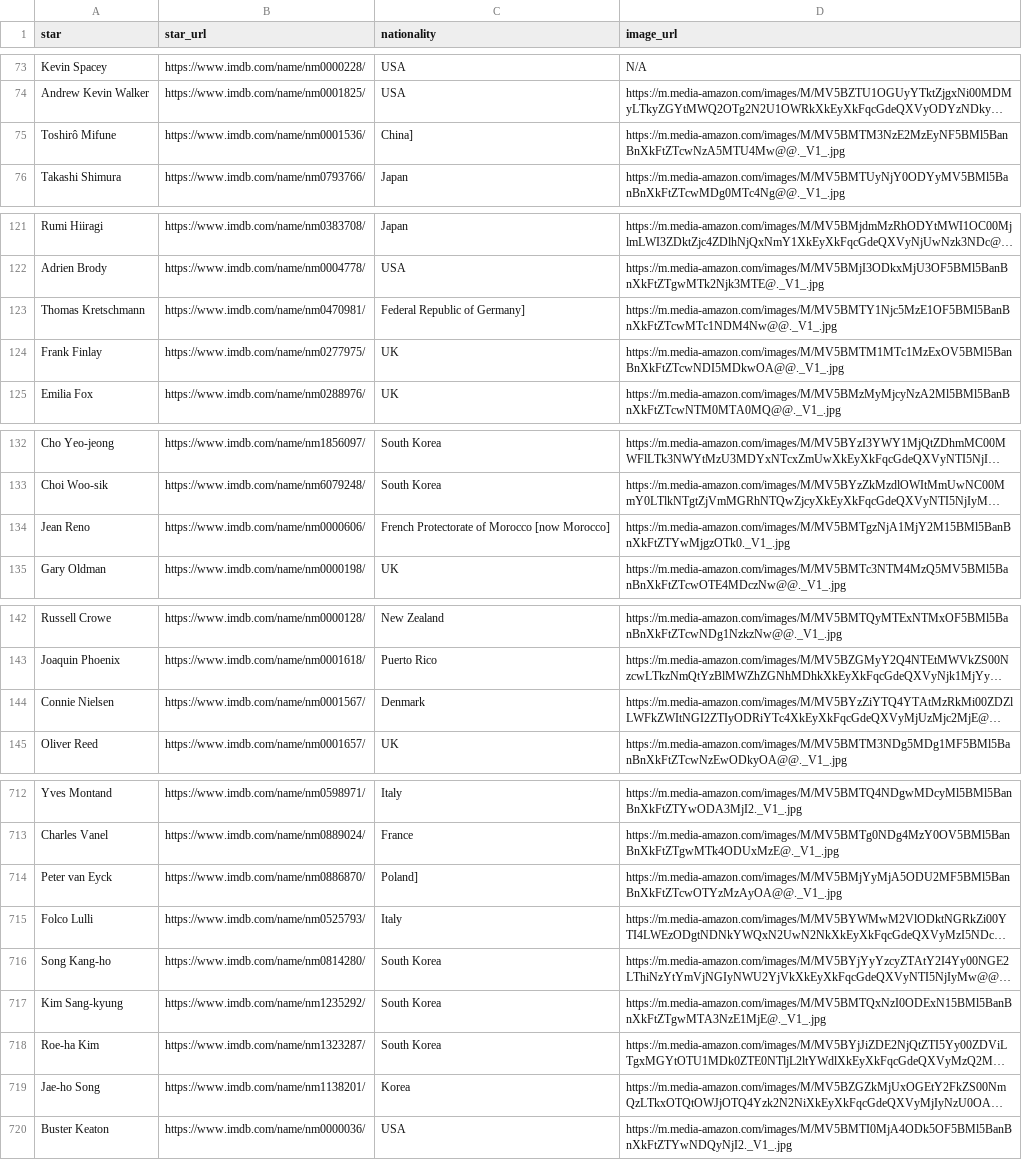
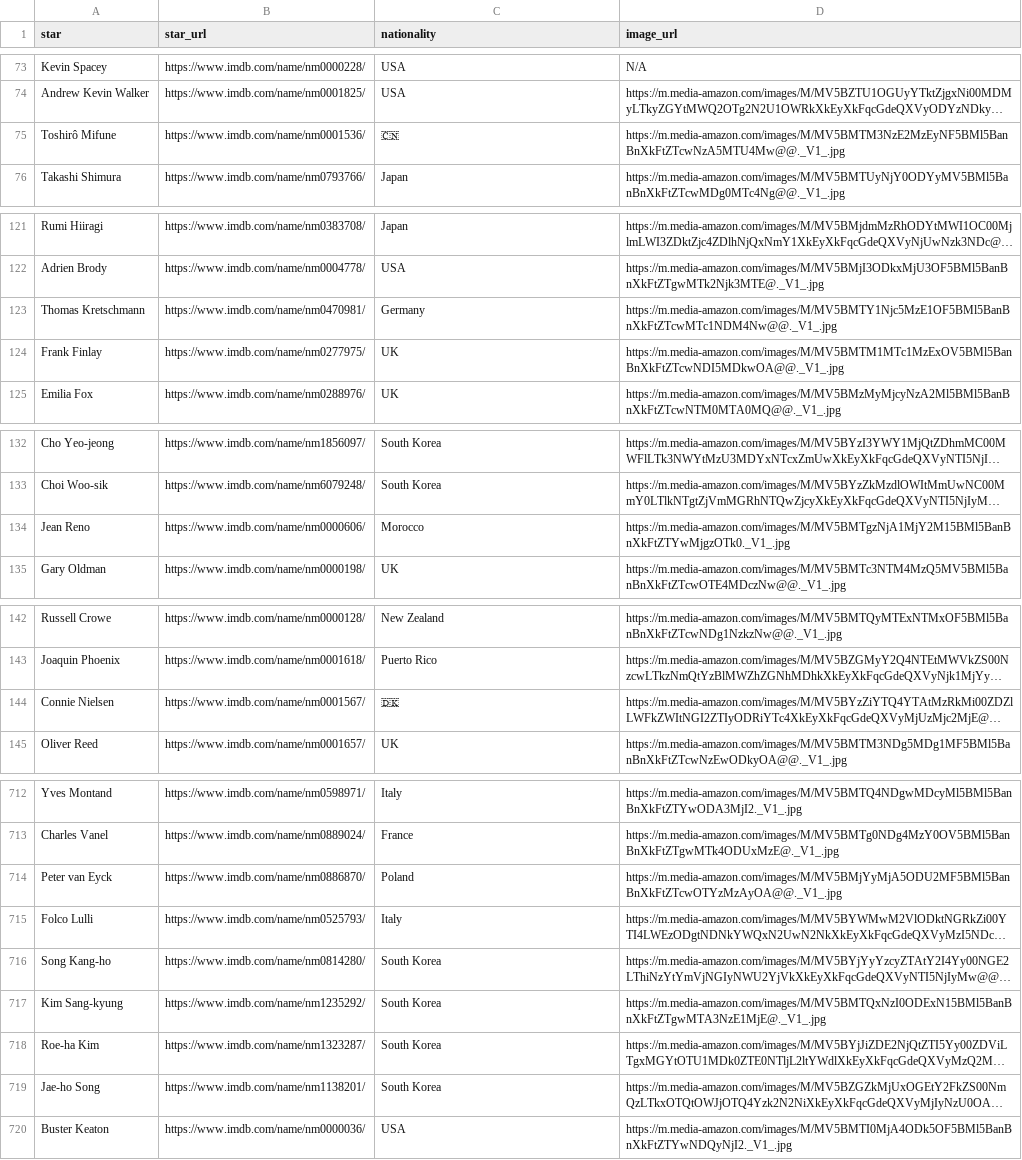
Before and after one commit to com-480-data-visualization/project-2023-imdbtop, a CSV file: scrapper/star_image.csv, drawn as a sheet; only a part is shown, gaps mark what is left out; long unchanged cells end in …; the diff covers the shown part only; the diff names each change by its address in the sheet, - before the commit and + after, or states it on an @@ line.

```diff
--- a/scrapper/star_image.csv
+++ b/scrapper/star_image.csv
-C75 (nationality): China]
+C75 (nationality): 🇨🇳
-C123 (nationality): Federal Republic of Germany]
+C123 (nationality): Germany
-C134 (nationality): French Protectorate of Morocco [now Morocco]
+C134 (nationality): Morocco
-C144 (nationality): Denmark
+C144 (nationality): 🇩🇰
-C714 (nationality): Poland]
+C714 (nationality): Poland
-C719 (nationality): Korea
+C719 (nationality): South Korea
```
Also changed, not shown: 36 edited cells elsewhere in this file, scrapper/director_image.csv.
